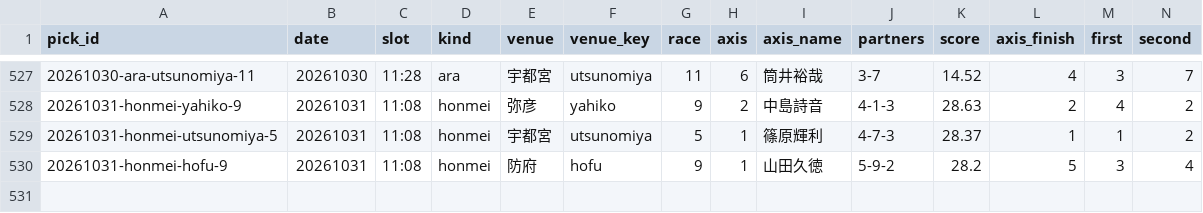
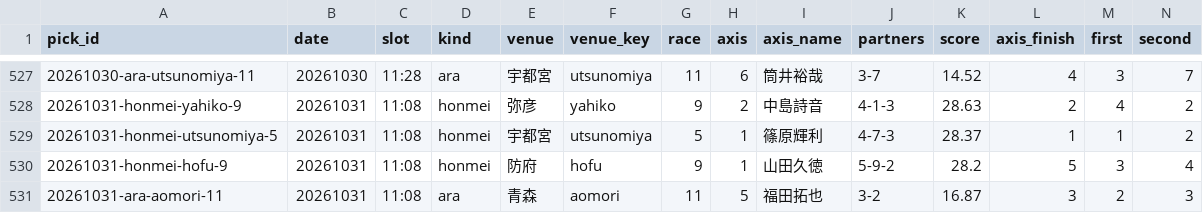
Before and after one commit to enfenitiefort863s-afk/chari-mash, a CSV file: data/results.csv, drawn as a sheet; only a part is shown, gaps mark what is left out; rows hold the shown columns only; the diff names each change by its address in the sheet, - before the commit and + after, or states it on an @@ line.

```diff
--- a/data/results.csv
+++ b/data/results.csv
+row 531: 20261031-ara-aomori-11 | 20261031 | 11:08 | ara | 青森 | aomori | 11 | 5 | 福田拓也 | 3-2 | 16.87 | 3 | 2 | 3
```
